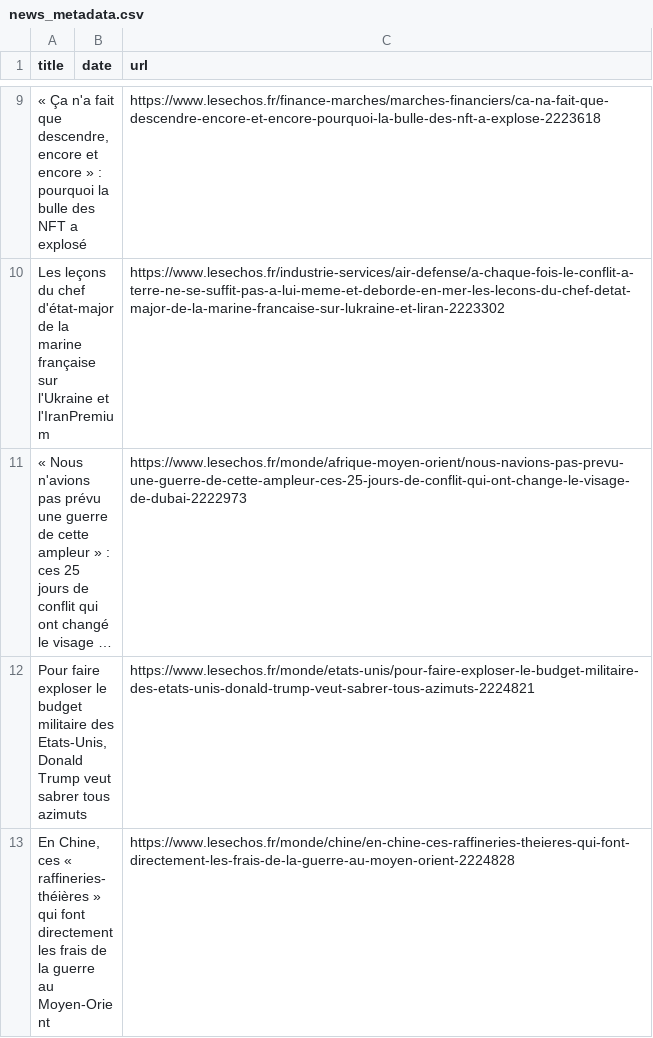
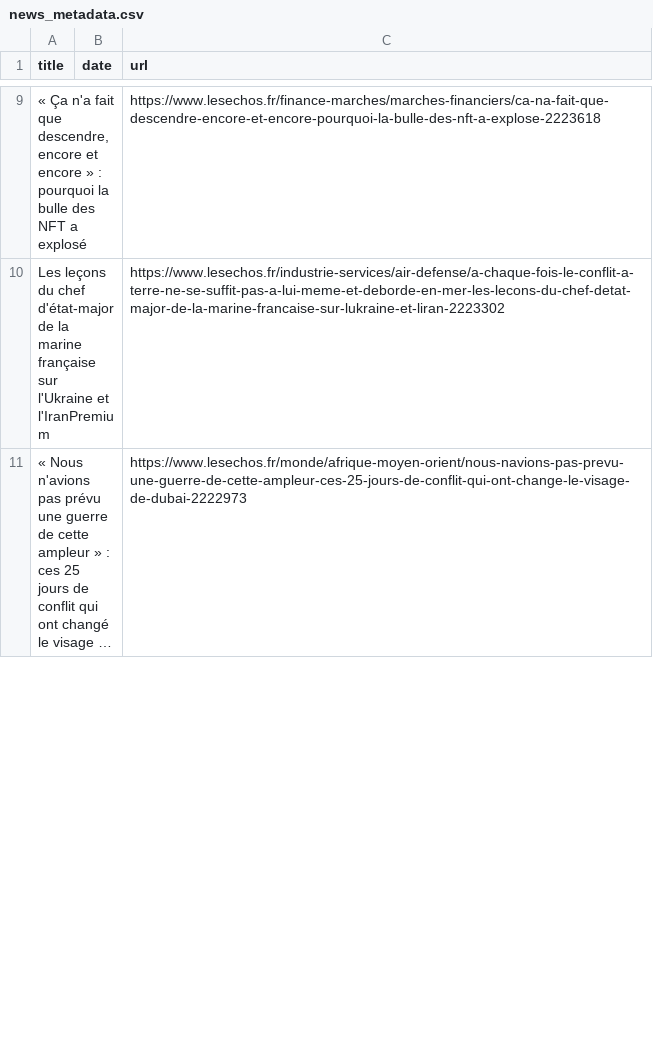
Before and after one commit to MarionSrl/ml-news-spread, a CSV file: data/news_metadata.csv, drawn as a sheet; only a part is shown, gaps mark what is left out; long unchanged cells end in …; removed rows and columns are numbered as before the commit, all else as after; the diff covers the shown part only; the diff names each change by its address in the sheet, - before the commit and + after, or states it on an @@ line.

```diff
--- a/data/news_metadata.csv
+++ b/data/news_metadata.csv
-row 12: Pour faire exploser le budget militaire des Etats-Unis, Donald Trump veut sabrer tous azimuts |  | https://www.lesechos.fr/monde/etats-unis/pour-faire-exploser-le-budget-militaire-des-etats-unis-donald-trump-veut-sabrer-tous-azimuts-2224821
-row 13: En Chine, ces « raffineries-théières » qui font directement les frais de la guerre au Moyen-Orient |  | https://www.lesechos.fr/monde/chine/en-chine-ces-raffineries-theieres-qui-font-directement-les-frais-de-la-guerre-au-moyen-orient-2224828
```
Also changed, not shown: 9 added rows, 7 removed rows, 1 moved row and 2 edited cells elsewhere in this file, 1 other file.
